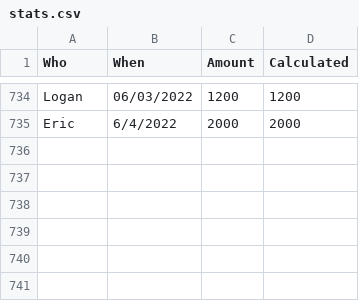
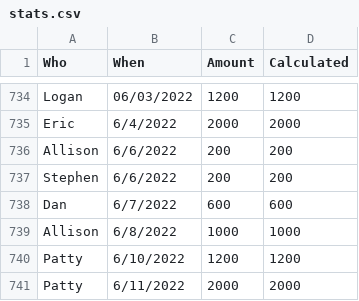
Before and after one commit to DeanTown/Jeopardy-Leaderboard, a CSV file: stats.csv, drawn as a sheet; only a part is shown, gaps mark what is left out.

Commit message:
data update

```diff
--- a/stats.csv
+++ b/stats.csv
@@ -735 +735,7 @@ Logan,06/03/2022,1200,1200
 Eric,6/4/2022,2000,2000
+Allison,6/6/2022,200,200
+Stephen,6/6/2022,200,200
+Dan,6/7/2022,600,600
+Allison,6/8/2022,1000,1000
+Patty,6/10/2022,1200,1200
+Patty,6/11/2022,2000,2000
```
